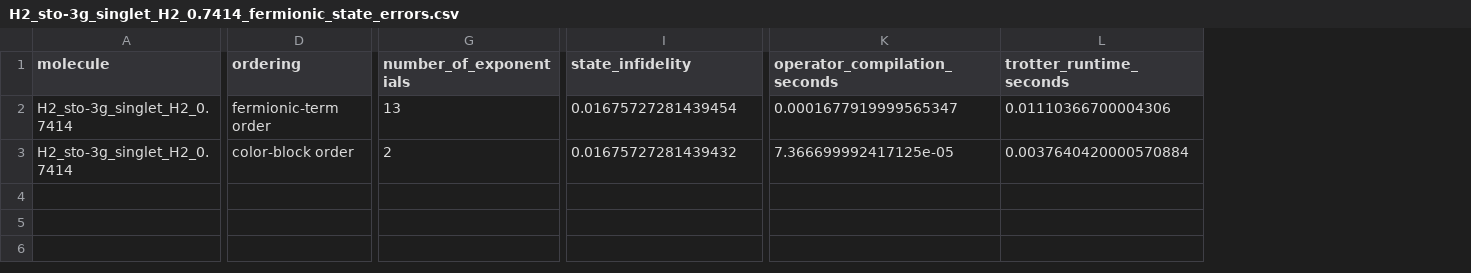
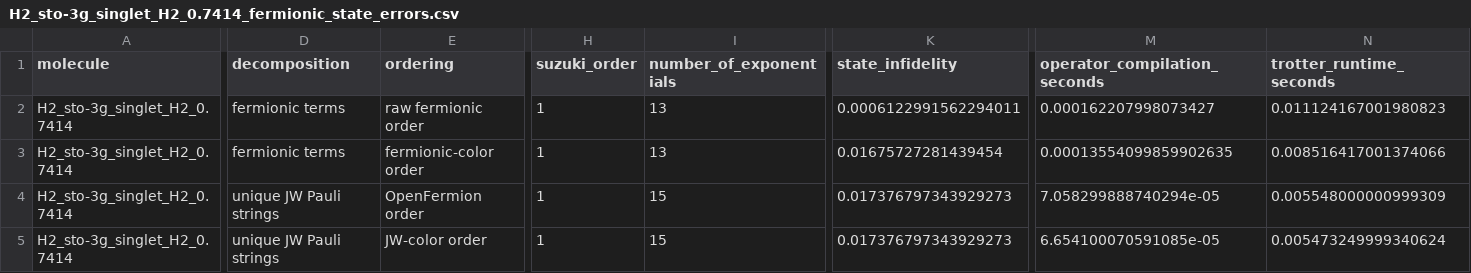
Before and after one commit to lanl/qhat, a CSV file: fermionic_trotter_results/H2_sto-3g_singlet_H2_0.7414/H2_sto-3g_singlet_H2_0.7414_fermionic_state_errors.csv, drawn as a sheet; only a part is shown, gaps mark what is left out; addresses are those after the commit; rows hold the shown columns only; the diff covers the shown part only; the diff names each change by its address in the sheet, - before the commit and + after, or states it on an @@ line.

```diff
--- a/fermionic_trotter_results/H2_sto-3g_singlet_H2_0.7414/H2_sto-3g_singlet_H2_0.7414_fermionic_state_errors.csv
+++ b/fermionic_trotter_results/H2_sto-3g_singlet_H2_0.7414/H2_sto-3g_singlet_H2_0.7414_fermionic_state_errors.csv
+column D (decomposition), rows 3-4: fermionic terms | unique JW Pauli strings
+column H (suzuki_order), rows 3-4: 1 | 1
+row 2: H2_sto-3g_singlet_H2_0.7414 | fermionic terms | raw fermionic order | 1 | 13 | 0.0006122991562294011 | 0.000162207998073427 | 0.011124167001980823
-E3 (ordering): fermionic-term order
+E3 (ordering): fermionic-color order
-M3 (operator_compilation_seconds): 0.0001677919999565347
+M3 (operator_compilation_seconds): 0.00013554099859902635
-N3 (trotter_runtime_seconds): 0.01110366700004306
+N3 (trotter_runtime_seconds): 0.008516417001374066
-E4 (ordering): color-block order
+E4 (ordering): OpenFermion order
-I4 (number_of_exponentials): 2
+I4 (number_of_exponentials): 15
-K4 (state_infidelity): 0.01675727281439432
+K4 (state_infidelity): 0.017376797343929273
-M4 (operator_compilation_seconds): 7.366699992417125e-05
+M4 (operator_compilation_seconds): 7.058299888740294e-05
-N4 (trotter_runtime_seconds): 0.0037640420000570884
+N4 (trotter_runtime_seconds): 0.005548000000999309
+row 5: H2_sto-3g_singlet_H2_0.7414 | unique JW Pauli strings | JW-color order | 1 | 15 | 0.017376797343929273 | 6.654100070591085e-05 | 0.005473249999340624
```
Also changed, not shown: 1 edited cell elsewhere in this file, fermionic_trotter_results/H2_sto-3g_singlet_H2_0.7414/H2_sto-3g_singlet_H2_0.7414_fermionic_state_summary.csv, fermionic_trotter_results/H2_sto-3g_singlet_H2_0.7414/H2_sto-3g_singlet_H2_0.7414_graph_structure_comparison.csv, 1 other file.
